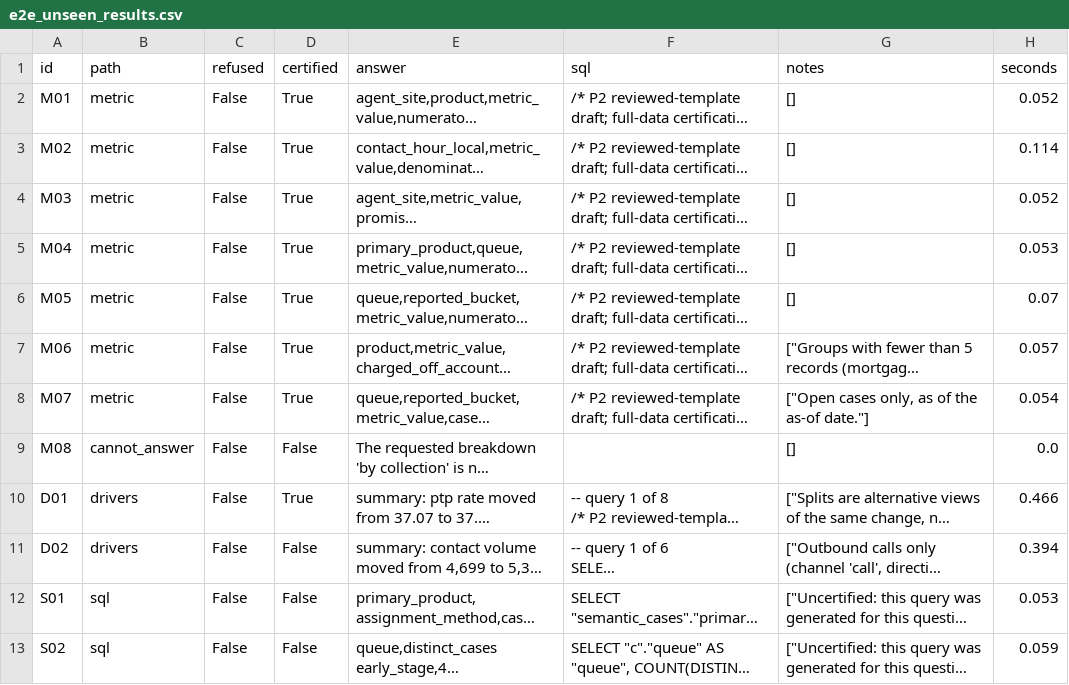
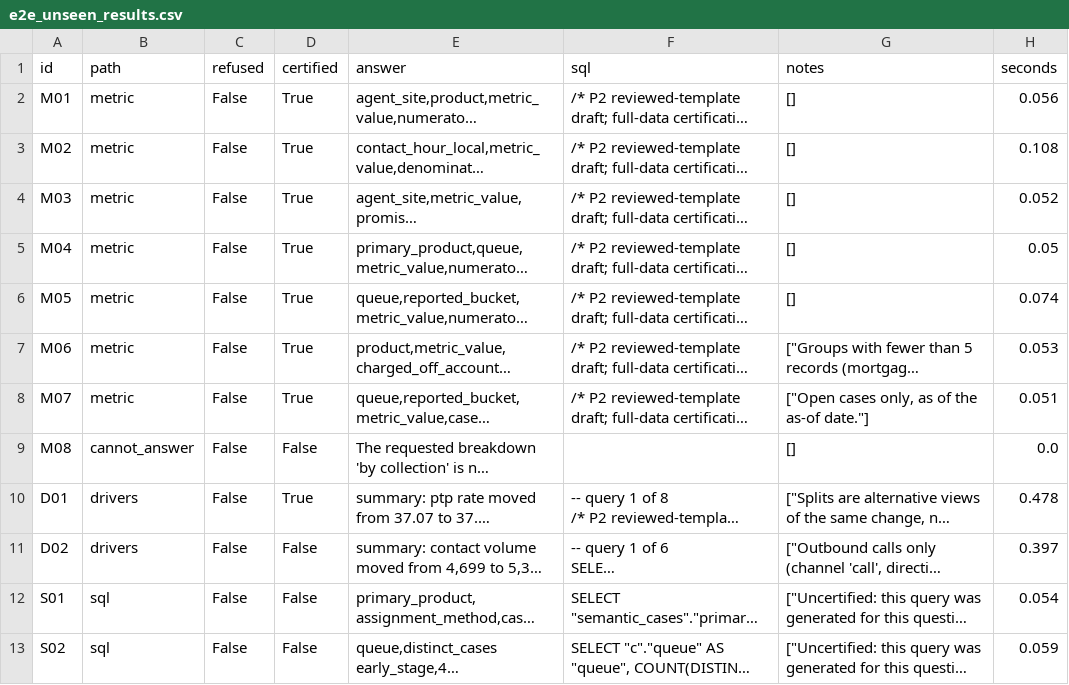
Before and after one commit to Pranjal-Garg-21/cibc-bank, a CSV file: eval/e2e_unseen_results.csv, drawn as a sheet; only a part is shown; long unchanged cells end in …; the diff covers the shown part only; the diff names each change by its address in the sheet, - before the commit and + after, or states it on an @@ line.

```diff
--- a/eval/e2e_unseen_results.csv
+++ b/eval/e2e_unseen_results.csv
-H2 (seconds): 0.052
+H2 (seconds): 0.056
-H3 (seconds): 0.114
+H3 (seconds): 0.108
-H5 (seconds): 0.053
+H5 (seconds): 0.05
-H6 (seconds): 0.07
+H6 (seconds): 0.074
-H7 (seconds): 0.057
+H7 (seconds): 0.053
-H8 (seconds): 0.054
+H8 (seconds): 0.051
-H10 (seconds): 0.466
+H10 (seconds): 0.478
-H11 (seconds): 0.394
+H11 (seconds): 0.397
-H12 (seconds): 0.053
+H12 (seconds): 0.054
```
Also changed, not shown: 9 edited cells elsewhere in this file, eval/e2e_unseen_uncached_results.csv, 15 other files.
